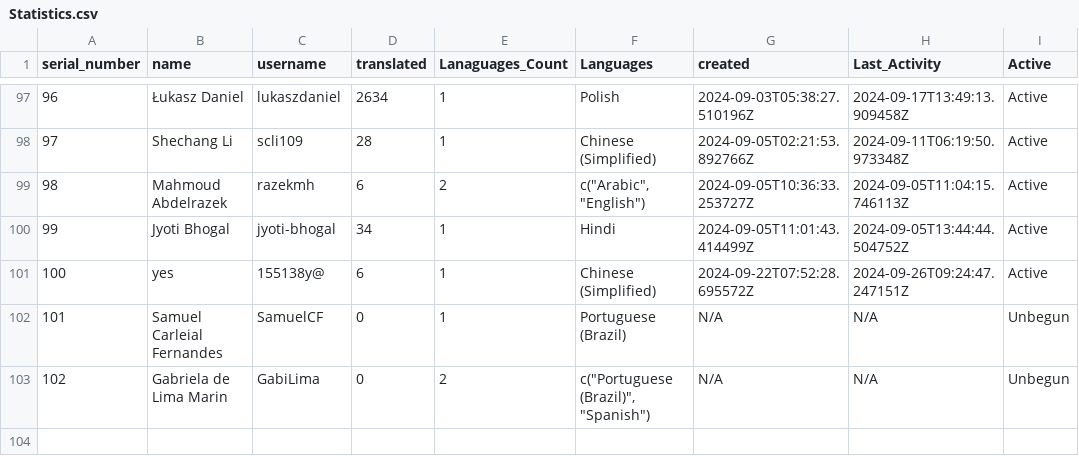
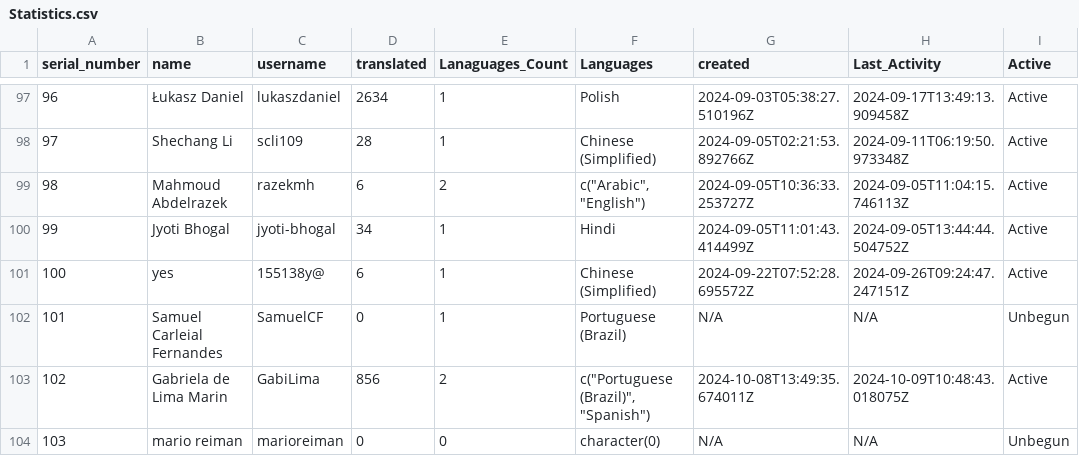
Before and after one commit to shrish-shete20/weblate, a CSV file: User Statistics/Statistics.csv, drawn as a sheet; only a part is shown, gaps mark what is left out.

Commit message:
Updated users Csv

```diff
--- a/User Statistics/Statistics.csv
+++ b/User Statistics/Statistics.csv
@@ -102,2 +102,3 @@ serial_number,name,username,translated,Lanaguages_Count,Languages,created,Last_A
 101,Samuel Carleial Fernandes,SamuelCF,0,1,Portuguese (Brazil),N/A,N/A,Unbegun
-102,Gabriela de Lima Marin,GabiLima,0,2,"c(""Portuguese (Brazil)"", ""Spanish"")",N/A,N/A,Unbegun
+102,Gabriela de Lima Marin,GabiLima,856,2,"c(""Portuguese (Brazil)"", ""Spanish"")",2024-10-08T13:49:35.674011Z,2024-10-09T10:48:43.018075Z,Active
+103,mario reiman,marioreiman,0,0,character(0),N/A,N/A,Unbegun
```
